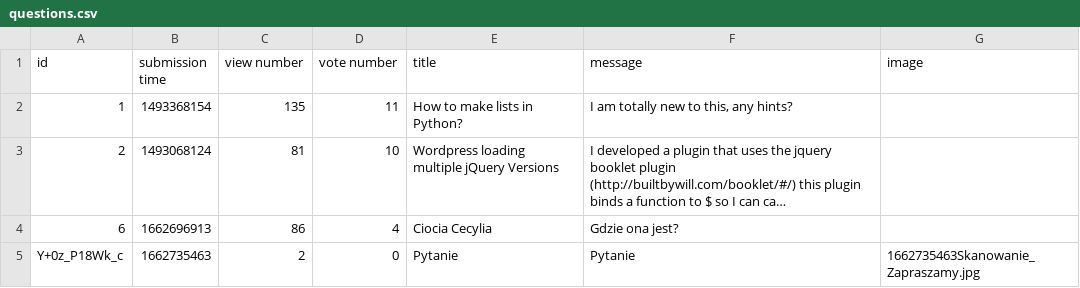
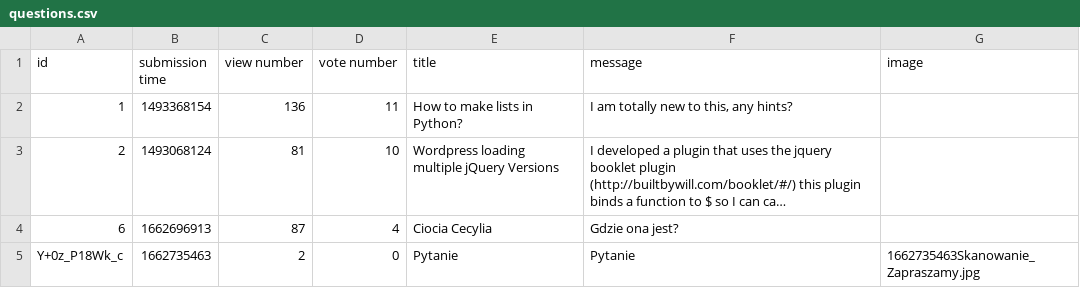
Before and after one commit to damskw/Ask-Mate-2022, a CSV file: questions.csv, drawn as a sheet; long unchanged cells end in …; the diff names each change by its address in the sheet, - before the commit and + after, or states it on an @@ line.

```diff
--- a/questions.csv
+++ b/questions.csv
-C2 (view number): 135
+C2 (view number): 136
-C4 (view number): 86
+C4 (view number): 87
```
Also changed, not shown: 1 other file.
